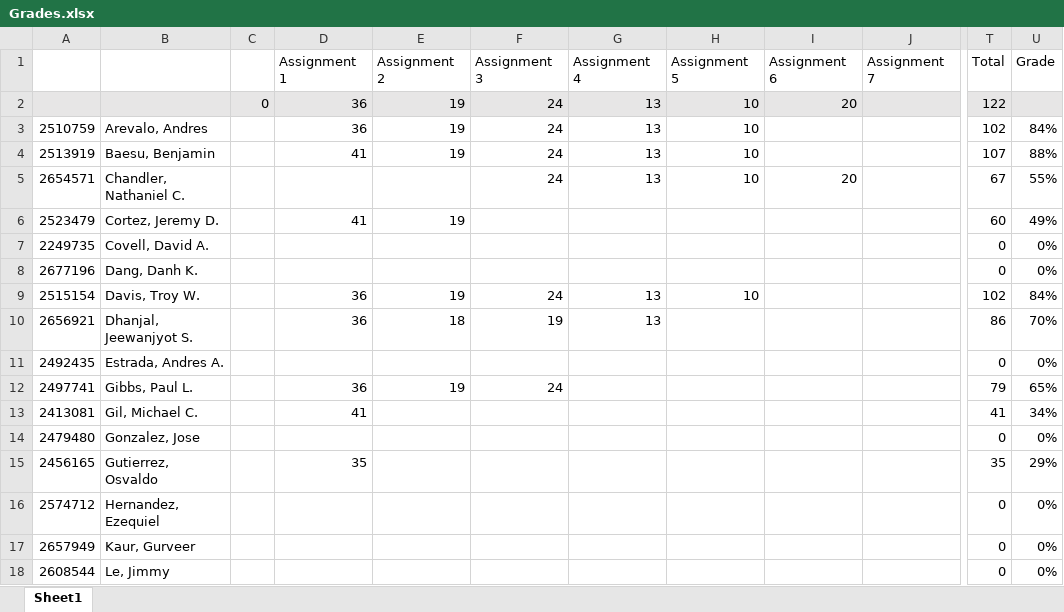
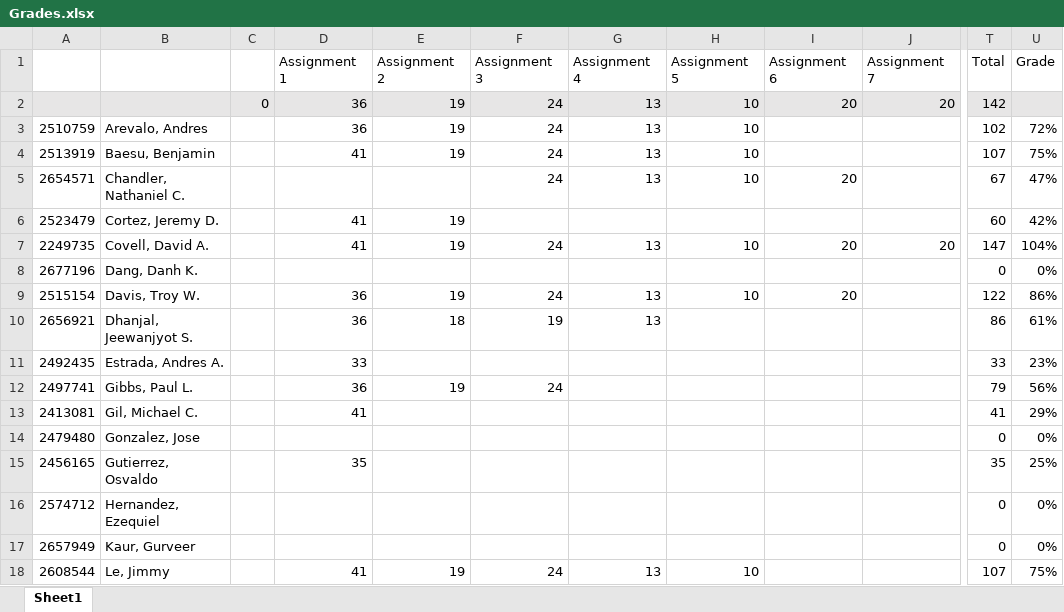
Before and after one commit to jameswilson281/CIS---11-Assembly-Programming, an Excel workbook: Work Tracking/Grades.xlsx, sheet Sheet1, drawn as a sheet; only a part is shown, gaps mark what is left out; values as stored, in another font and other column widths than the file's, no borders; the diff covers the shown part only; the diff names each change by its address in the sheet, - before the commit and + after, or states it on an @@ line.

Commit message:
lecture and assignment for week 8

```diff
--- a/Work Tracking/Grades.xlsx (sheet Sheet1)
+++ b/Work Tracking/Grades.xlsx (sheet Sheet1)
-J2 (Assignment 7): (empty)
+J2 (Assignment 7): 20
-T2 (Total): 122
+T2 (Total): 142
-U3 (Grade): 84%
+U3 (Grade): 72%
-U4 (Grade): 88%
+U4 (Grade): 75%
-U5 (Grade): 55%
+U5 (Grade): 47%
-U6 (Grade): 49%
+U6 (Grade): 42%
-D7 (Assignment 1): (empty)
+D7 (Assignment 1): 41
-E7 (Assignment 2): (empty)
+E7 (Assignment 2): 19
-F7 (Assignment 3): (empty)
+F7 (Assignment 3): 24
-G7 (Assignment 4): (empty)
+G7 (Assignment 4): 13
-H7 (Assignment 5): (empty)
+H7 (Assignment 5): 10
-I7 (Assignment 6): (empty)
+I7 (Assignment 6): 20
-J7 (Assignment 7): (empty)
+J7 (Assignment 7): 20
-T7 (Total): 0
+T7 (Total): 147
-U7 (Grade): 0%
+U7 (Grade): 104%
-I9 (Assignment 6): (empty)
+I9 (Assignment 6): 20
-T9 (Total): 102
+T9 (Total): 122
-U9 (Grade): 84%
+U9 (Grade): 86%
-U10 (Grade): 70%
+U10 (Grade): 61%
-D11 (Assignment 1): (empty)
+D11 (Assignment 1): 33
-T11 (Total): 0
+T11 (Total): 33
-U11 (Grade): 0%
+U11 (Grade): 23%
-U12 (Grade): 65%
+U12 (Grade): 56%
-U13 (Grade): 34%
+U13 (Grade): 29%
-U15 (Grade): 29%
+U15 (Grade): 25%
-D18 (Assignment 1): (empty)
+D18 (Assignment 1): 41
-E18 (Assignment 2): (empty)
+E18 (Assignment 2): 19
-F18 (Assignment 3): (empty)
+F18 (Assignment 3): 24
-G18 (Assignment 4): (empty)
+G18 (Assignment 4): 13
-H18 (Assignment 5): (empty)
+H18 (Assignment 5): 10
-T18 (Total): 0
+T18 (Total): 107
-U18 (Grade): 0%
+U18 (Grade): 75%
```
Also changed, not shown: 9 edited cells elsewhere in this sheet, 12 other files.
